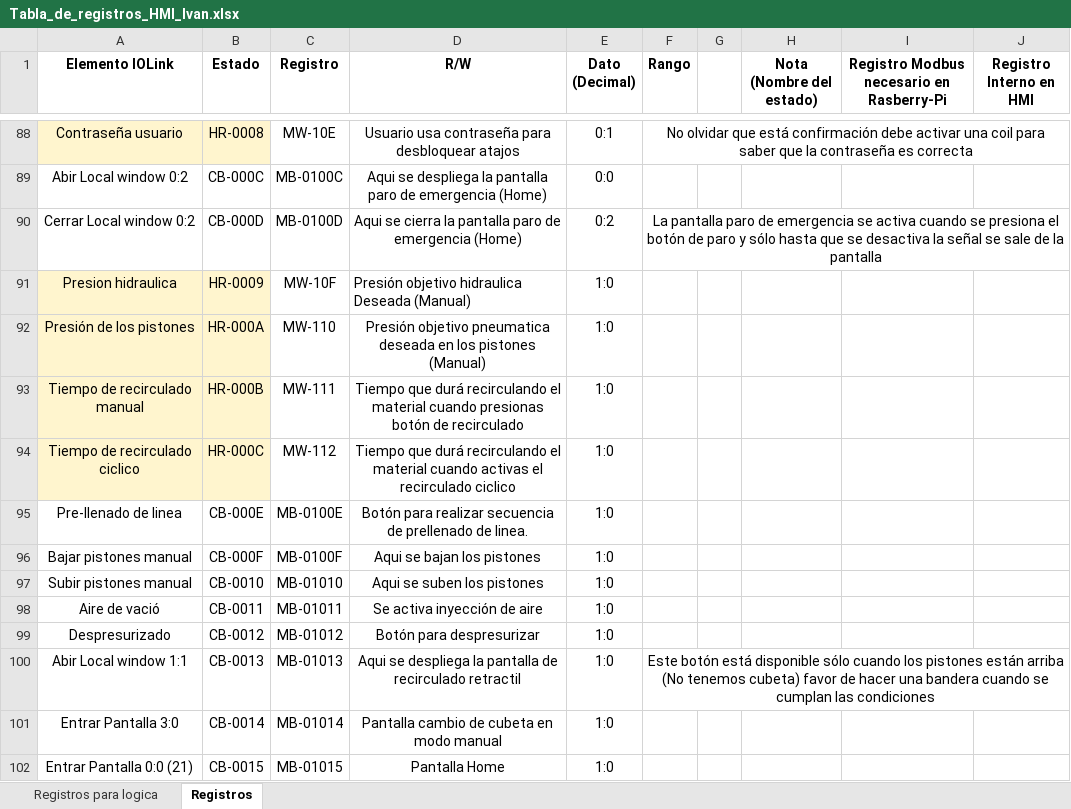
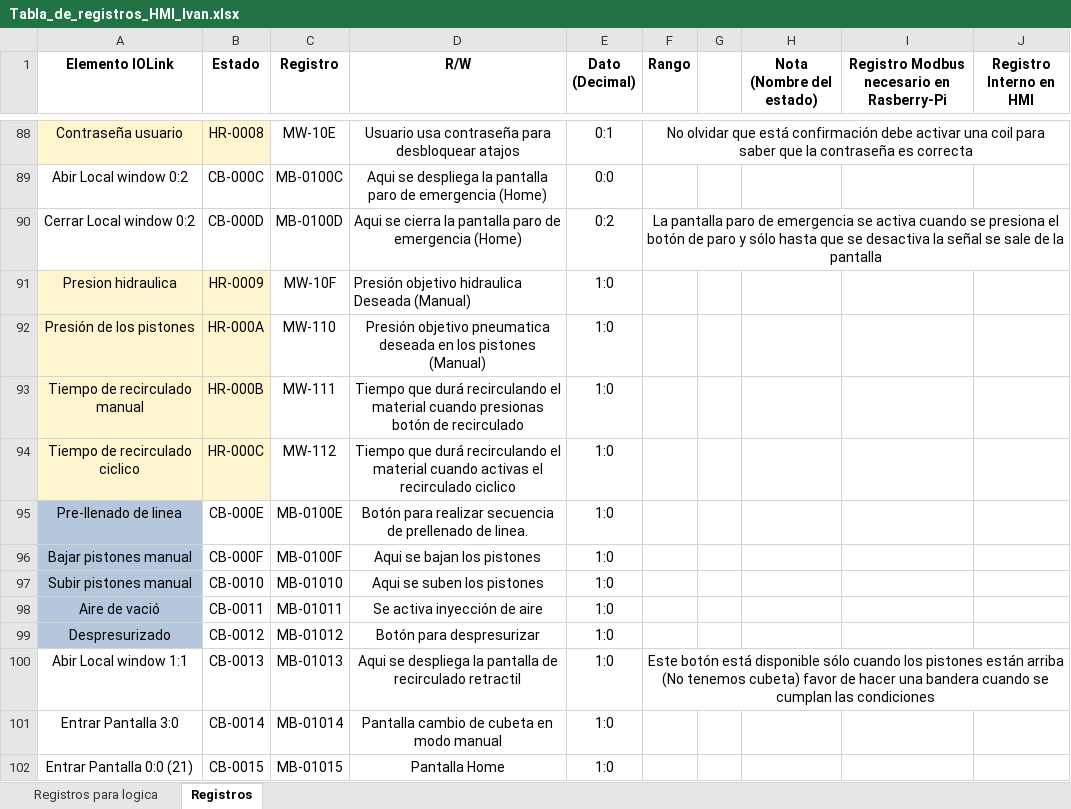
Before and after one commit to moisesrc13/rel_ros, an Excel workbook: documentation/Tabla_de_registros_HMI_Ivan.xlsx, sheet Registros, drawn as a sheet; only a part is shown, gaps mark what is left out; values as stored, in another font and other column widths than the file's, no borders; charts and pictures not drawn; the diff covers the shown part only; the diff names each change by its address in the sheet, - before the commit and + after, or states it on an @@ line.

```diff
--- a/documentation/Tabla_de_registros_HMI_Ivan.xlsx (sheet Registros)
+++ b/documentation/Tabla_de_registros_HMI_Ivan.xlsx (sheet Registros)
-A95:A99 fill: none
+A95:A99 fill: #B4C7DC
```
Also changed, not shown: 1 edited cell and cell formats elsewhere in this sheet, 2 other files.
